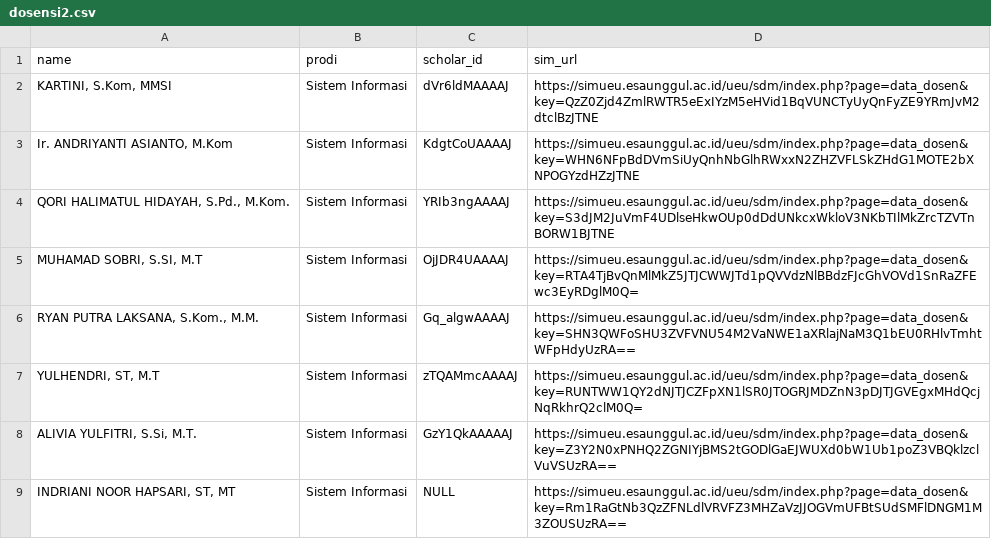
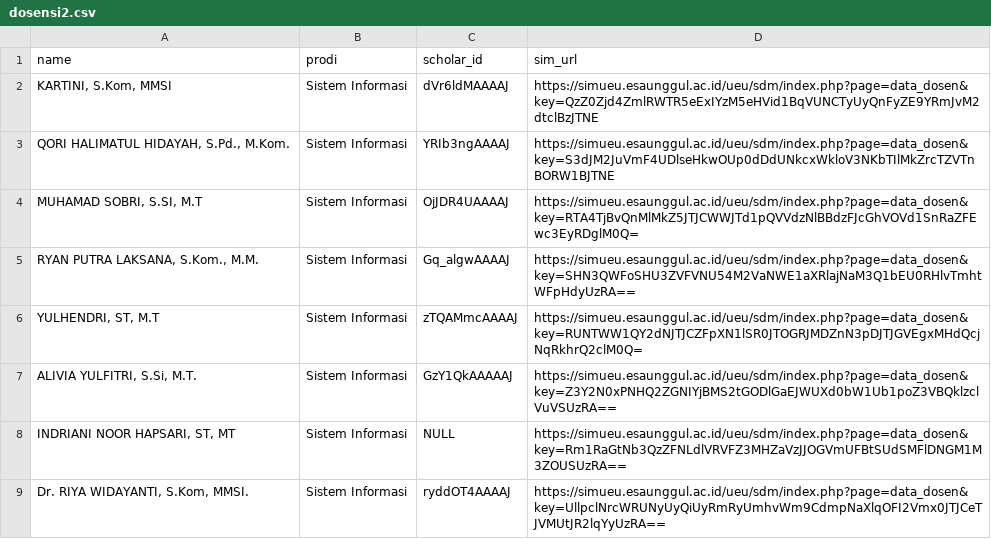
Before and after one commit to djambred/profiling-dosen-2025, a CSV file: dosensi2.csv, drawn as a sheet; removed rows and columns are numbered as before the commit, all else as after; the diff names each change by its address in the sheet, - before the commit and + after, or states it on an @@ line.

```diff
--- a/dosensi2.csv
+++ b/dosensi2.csv
-row 3: Ir. ANDRIYANTI ASIANTO, M.Kom | Sistem Informasi | KdgtCoUAAAAJ | https://simueu.esaunggul.ac.id/ueu/sdm/index.php?page=data_dosen&key=WHN6NFpBdDVmSiUyQnhNbGlhRWxxN2ZHZVFLSkZHdG1MOTE2bXNPOGYzdHZzJTNE
+row 9: Dr. RIYA WIDAYANTI, S.Kom, MMSI. | Sistem Informasi | ryddOT4AAAAJ | https://simueu.esaunggul.ac.id/ueu/sdm/index.php?page=data_dosen&key=UllpclNrcWRUNyUyQiUyRmRyUmhvWm9CdmpNaXlqOFI2Vmx0JTJCeTJVMUtJR2lqYyUzRA==
```
Also changed, not shown: dosensi1.csv, 3 other files.
